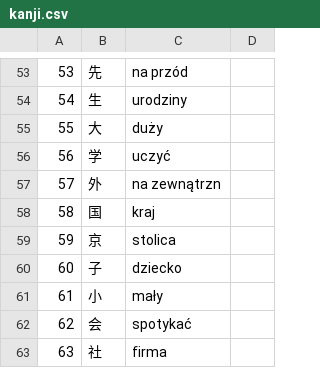
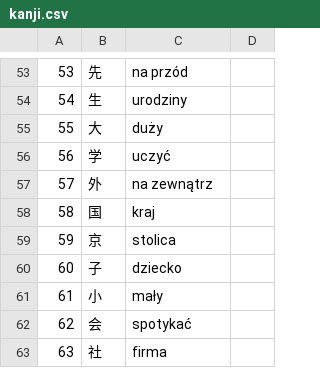
Before and after one commit to dedyk/JaponskiSlownik, a CSV file: input/kanji.csv, drawn as a sheet; only a part is shown, gaps mark what is left out; the diff names each change by its address in the sheet, - before the commit and + after, or states it on an @@ line.

```diff
--- a/input/kanji.csv
+++ b/input/kanji.csv
-C57: na zewnątrzn
+C57: na zewnątrz
```
Also changed, not shown: 7 other files.
